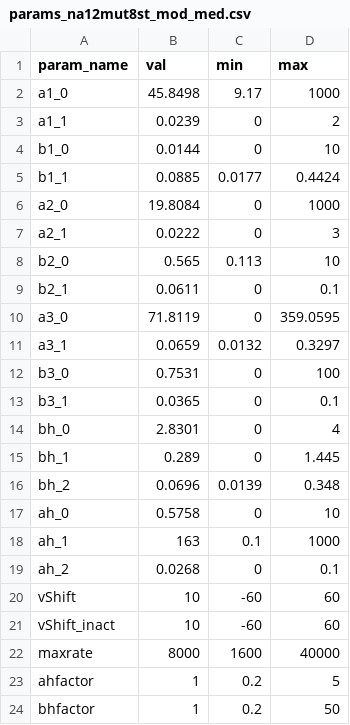
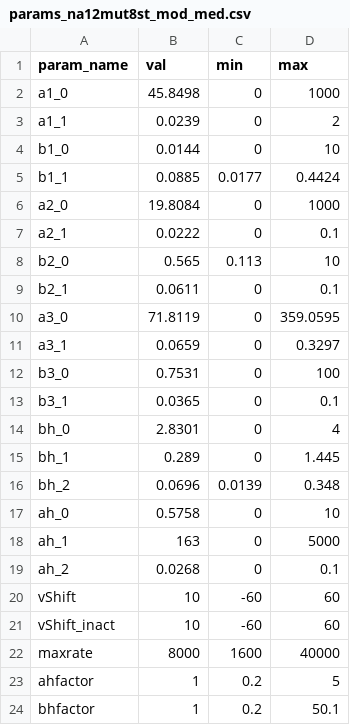
Before and after one commit to roybens/SimulatingVariants, a CSV file: final_draft/csv_files/params_na12mut8st_mod_med.csv, drawn as a sheet.

```diff
--- a/final_draft/csv_files/params_na12mut8st_mod_med.csv
+++ b/final_draft/csv_files/params_na12mut8st_mod_med.csv
@@ -1,3 +1,3 @@
 param_name,  val,  min,  max
-a1_0,45.8498,9.17,1000
+a1_0,45.8498,0,1000
 a1_1,0.0239,0,2
@@ -6,3 +6,3 @@ b1_1,0.0885,0.0177,0.4424
 a2_0,19.8084,0,1000
-a2_1,0.0222,0,3
+a2_1,0.0222,0,0.1
 b2_0,0.565,0.113,10
@@ -10,3 +10,3 @@ b2_1,0.0611,0,0.1
 a3_0,71.8119,0,359.0595
-a3_1,0.0659,0.0132,0.3297
+a3_1,0.0659,0,0.3297
 b3_0,0.7531,0,100
@@ -17,3 +17,3 @@ bh_2,0.0696,0.0139,0.348
 ah_0,0.5758,0,10
-ah_1,163,0.1,1000
+ah_1,163,0,5000
 ah_2,0.0268,0,0.1
@@ -23,2 +23,2 @@ maxrate,8000,1600,40000
 ahfactor,1,0.2,5
-bhfactor,1,0.2,50
+bhfactor,1,0.2,50.1
```
Also changed, not shown: 10 other files.
